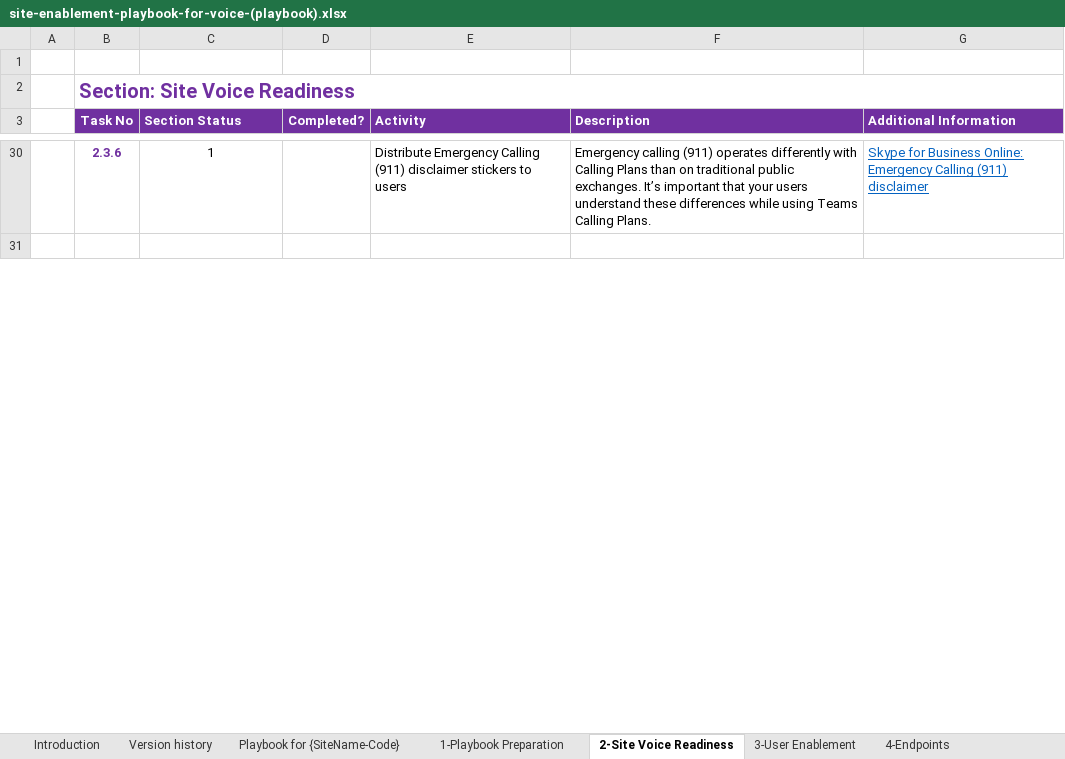
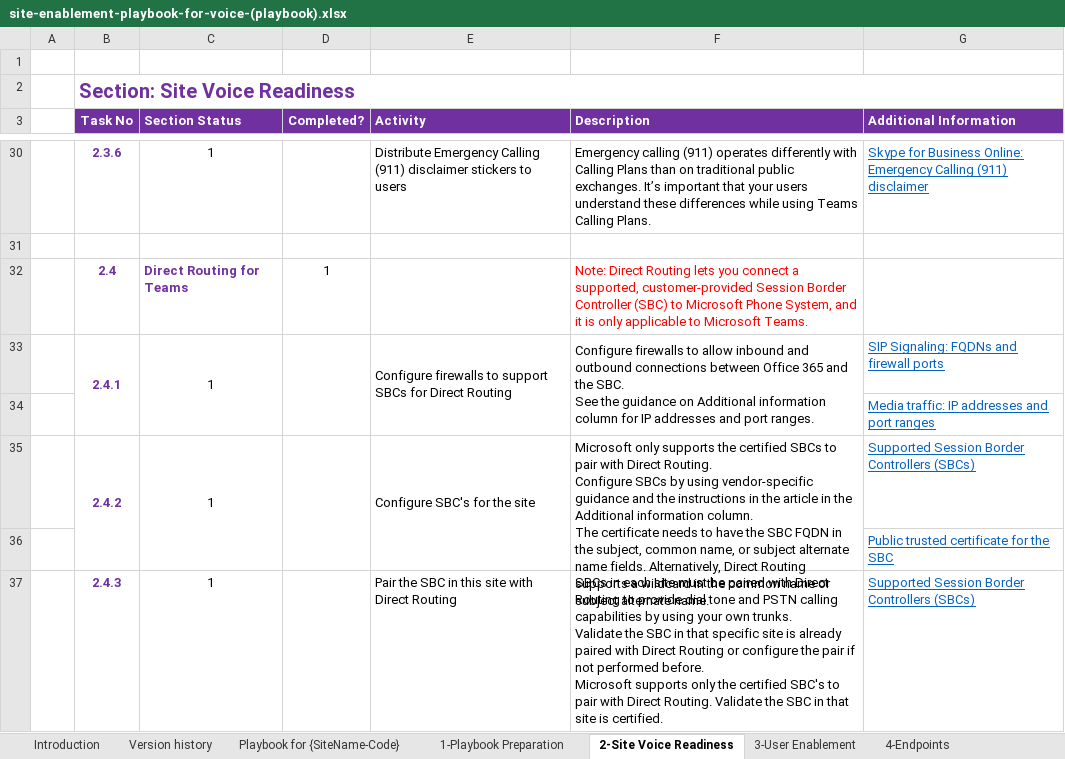
Before and after one commit to MicrosoftDocs/OfficeDocs-SkypeForBusiness, an Excel workbook: Teams/downloads/site-enablement-playbook-for-voice-(playbook).xlsx, sheet 2-Site Voice Readiness, drawn as a sheet; only a part is shown, gaps mark what is left out; values as stored, in another font and other column widths than the file's, no borders; conditional formats not drawn; ↵ is a line break in a cell; the diff covers the shown part only; the diff names each change by its address in the sheet, - before the commit and + after, or states it on an @@ line.

Commit message:
Direct Routing updates

```diff
--- a/Teams/downloads/site-enablement-playbook-for-voice-(playbook).xlsx (sheet 2-Site Voice Readiness)
+++ b/Teams/downloads/site-enablement-playbook-for-voice-(playbook).xlsx (sheet 2-Site Voice Readiness)
+row 32:  | 2.4 | Direct Routing for Teams | 1 |  | Note: Direct Routing lets you connect a supported, customer-provided Session Border Controller (SBC) to Microsoft Phone System, and it is only applicable to Microsoft Teams.
+row 33:  | 2.4.1 | 1 |  | Configure firewalls to support SBCs for Direct Routing | Configure firewalls to allow inbound and outbound connections between Office 365 and the SBC. ↵ See the guidance on Additional information column for IP addresses and port ranges. | SIP Signaling: FQDNs and firewall ports
+row 34:  |  |  |  |  |  | Media traffic: IP addresses and port ranges
+row 35:  | 2.4.2 | 1 |  | Configure SBC's for the site | Microsoft only supports the certified SBCs to pair with Direct Routing. ↵ Configure SBCs by using vendor-specific guidance and the instructions in the article in the Additional information column. ↵ The certificate needs to have the SBC FQDN in the subject, common name, or subject alternate name fields. Alternatively, Direct Routing supports a wildcard in the common name or subject alternate name. | Supported Session Border Controllers (SBCs)
+row 36:  |  |  |  |  |  | Public trusted certificate for the SBC
+row 37:  | 2.4.3 | 1 |  | Pair the SBC in this site with Direct Routing | SBCs in each site must be paired with Direct Routing to provide dial tone and PSTN calling capabilities by using your own trunks. ↵ Validate the SBC in that specific site is already paired with Direct Routing or configure the pair if not performed before. ↵ Microsoft supports only the certified SBC's to pair with Direct Routing. Validate the SBC in that site is certified. | Supported Session Border Controllers (SBCs)
```
Also changed, not shown: 3 added rows, 3 edited cells and cell formats elsewhere in this sheet, sheet Playbook for {SiteName-Code}, sheet 3-User Enablement, sheet 1-Playbook Preparation, sheet Version history, formulas that keep their value, charts or pictures, 8 other files.
